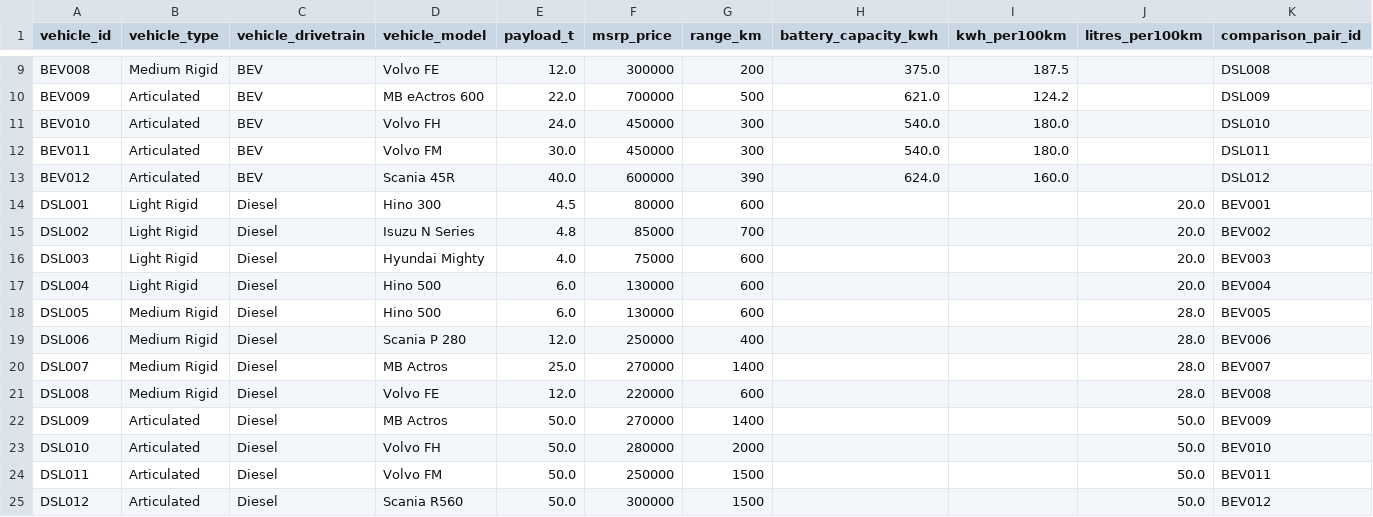
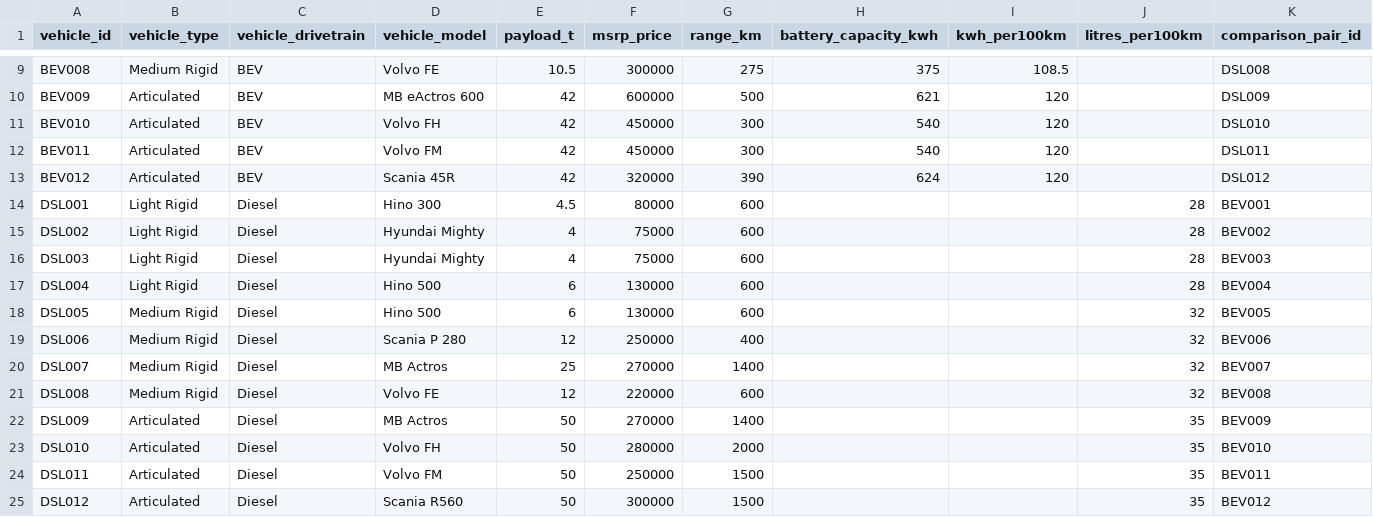
Before and after one commit to emil7051/updated_tco, a CSV file: tco_app/data/tables/vehicle_models.csv, drawn as a sheet; only a part is shown, gaps mark what is left out; the diff covers the shown part only; the diff names each change by its address in the sheet, - before the commit and + after, or states it on an @@ line.

Commit message:
Updated vehicle and financial params

```diff
--- a/tco_app/data/tables/vehicle_models.csv
+++ b/tco_app/data/tables/vehicle_models.csv
-E9 (payload_t): 12.0
+E9 (payload_t): 10.5
-G9 (range_km): 200
+G9 (range_km): 275
-H9 (battery_capacity_kwh): 375.0
+H9 (battery_capacity_kwh): 375
-I9 (kwh_per100km): 187.5
+I9 (kwh_per100km): 108.5
-E10 (payload_t): 22.0
+E10 (payload_t): 42
-F10 (msrp_price): 700000
+F10 (msrp_price): 600000
-H10 (battery_capacity_kwh): 621.0
+H10 (battery_capacity_kwh): 621
-I10 (kwh_per100km): 124.2
+I10 (kwh_per100km): 120
-E11 (payload_t): 24.0
+E11 (payload_t): 42
-H11:H12 (battery_capacity_kwh): 540.0
+H11:H12 (battery_capacity_kwh): 540
-I11:I12 (kwh_per100km): 180.0
+I11:I12 (kwh_per100km): 120
-E12 (payload_t): 30.0
+E12 (payload_t): 42
-E13 (payload_t): 40.0
+E13 (payload_t): 42
-F13 (msrp_price): 600000
+F13 (msrp_price): 320000
-H13 (battery_capacity_kwh): 624.0
+H13 (battery_capacity_kwh): 624
-I13 (kwh_per100km): 160.0
+I13 (kwh_per100km): 120
-J14:J17 (litres_per100km): 20.0
+J14:J17 (litres_per100km): 28
-D15 (vehicle_model): Isuzu N Series
+D15 (vehicle_model): Hyundai Mighty
-E15 (payload_t): 4.8
+E15 (payload_t): 4
-F15 (msrp_price): 85000
+F15 (msrp_price): 75000
-G15 (range_km): 700
+G15 (range_km): 600
-E16 (payload_t): 4.0
+E16 (payload_t): 4
-E17:E18 (payload_t): 6.0
+E17:E18 (payload_t): 6
-J18:J21 (litres_per100km): 28.0
+J18:J21 (litres_per100km): 32
-E19 (payload_t): 12.0
+E19 (payload_t): 12
-E20 (payload_t): 25.0
+E20 (payload_t): 25
-E21 (payload_t): 12.0
+E21 (payload_t): 12
-E22:E25 (payload_t): 50.0
+E22:E25 (payload_t): 50
-J22:J25 (litres_per100km): 50.0
+J22:J25 (litres_per100km): 35
```
Also changed, not shown: 29 edited cells elsewhere in this file, tco_app/data/tables/financial_params.csv.
